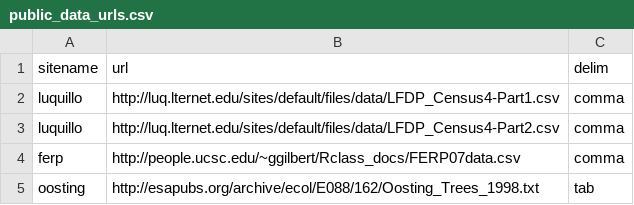
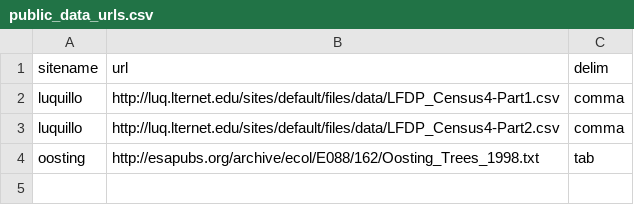
Before and after one commit to weecology/mete-spatial, a CSV file: public_data_urls.csv, drawn as a sheet.

Commit message:
Dropped ferp url because data available online is different that data used for analysis

```diff
--- a/public_data_urls.csv
+++ b/public_data_urls.csv
@@ -3,3 +3,2 @@ luquillo,http://luq.lternet.edu/sites/default/files/data/LFDP_Census4-Part1.csv,
 luquillo,http://luq.lternet.edu/sites/default/files/data/LFDP_Census4-Part2.csv,comma
-ferp,http://people.ucsc.edu/~ggilbert/Rclass_docs/FERP07data.csv,comma
 oosting,http://esapubs.org/archive/ecol/E088/162/Oosting_Trees_1998.txt,tab
```
